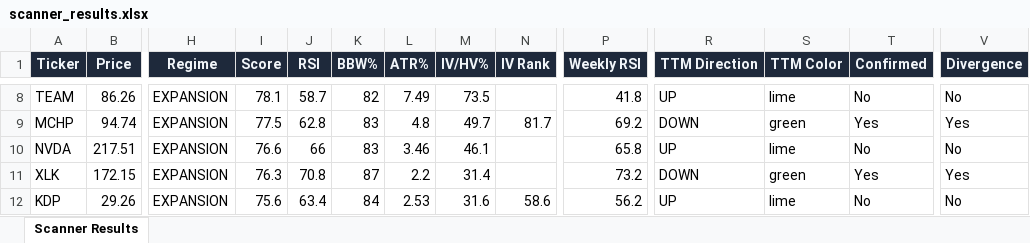
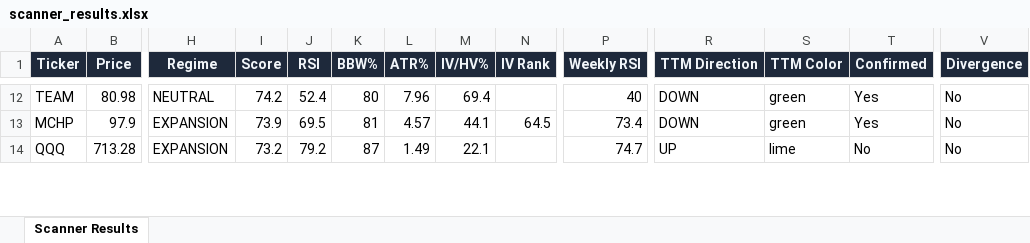
Before and after one commit to 6000rr4n/BM-screener, an Excel workbook: output/scanner_results.xlsx, sheet Scanner Results, drawn as a sheet; only a part is shown, gaps mark what is left out; values as stored, in another font and other column widths than the file's, no borders; removed rows and columns are numbered as before the commit, all else as after; rows hold the shown columns only; the diff covers the shown part only; the diff names each change by its address in the sheet, - before the commit and + after, or states it on an @@ line.

```diff
--- a/output/scanner_results.xlsx (sheet Scanner Results)
+++ b/output/scanner_results.xlsx (sheet Scanner Results)
-B12 (Price): 86.26
+B12 (Price): 80.98
-H12 (Regime): EXPANSION
+H12 (Regime): NEUTRAL
-I12 (Score): 78.1
+I12 (Score): 74.2
-J12 (RSI): 58.7
+J12 (RSI): 52.4
-K12 (BBW%): 82
+K12 (BBW%): 80
-L12 (ATR%): 7.49
+L12 (ATR%): 7.96
-M12 (IV/HV%): 73.5
+M12 (IV/HV%): 69.4
-P12 (Weekly RSI): 41.8
+P12 (Weekly RSI): 40
-R12 (TTM Direction): UP
+R12 (TTM Direction): DOWN
-S12 (TTM Color): lime
+S12 (TTM Color): green
-T12 (Confirmed): No
+T12 (Confirmed): Yes
-B13 (Price): 94.74
+B13 (Price): 97.9
-I13 (Score): 77.5
+I13 (Score): 73.9
-J13 (RSI): 62.8
+J13 (RSI): 69.5
-K13 (BBW%): 83
+K13 (BBW%): 81
-L13 (ATR%): 4.8
+L13 (ATR%): 4.57
-M13 (IV/HV%): 49.7
+M13 (IV/HV%): 44.1
-N13 (IV Rank): 81.7
+N13 (IV Rank): 64.5
-P13 (Weekly RSI): 69.2
+P13 (Weekly RSI): 73.4
-V13 (Divergence): Yes
+V13 (Divergence): No
-A14 (Ticker): NVDA
+A14 (Ticker): QQQ
-B14 (Price): 217.51
+B14 (Price): 713.28
-I14 (Score): 76.6
+I14 (Score): 73.2
-J14 (RSI): 66
+J14 (RSI): 79.2
-K14 (BBW%): 83
+K14 (BBW%): 87
-L14 (ATR%): 3.46
+L14 (ATR%): 1.49
-M14 (IV/HV%): 46.1
+M14 (IV/HV%): 22.1
-P14 (Weekly RSI): 65.8
+P14 (Weekly RSI): 74.7
-row 11: XLK | 172.15 | EXPANSION | 76.3 | 70.8 | 87 | 2.2 | 31.4 |  | 73.2 | DOWN | green | Yes | Yes
-row 12: KDP | 29.26 | EXPANSION | 75.6 | 63.4 | 84 | 2.53 | 31.6 | 58.6 | 56.2 | UP | lime | No | No
```
Also changed, not shown: 11 added rows, 14 removed rows and 149 edited cells elsewhere in this sheet, 1 other file.
